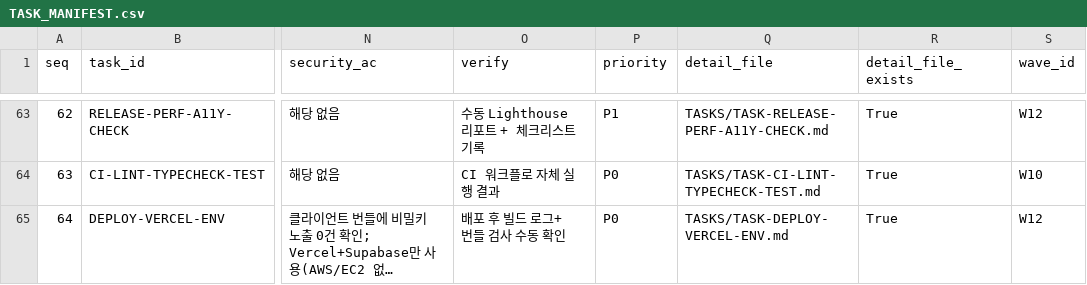
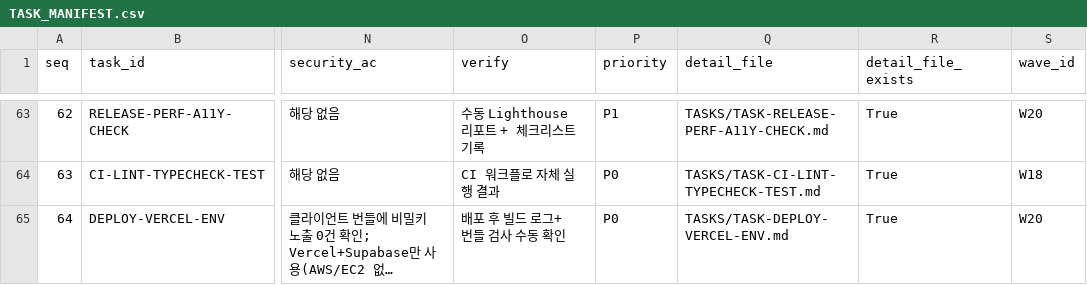
Before and after one commit to dreampark85-glitch/free-traveler, a CSV file: TASKS/TASK_MANIFEST.csv, drawn as a sheet; only a part is shown, gaps mark what is left out; long unchanged cells end in …; the diff covers the shown part only; the diff names each change by its address in the sheet, - before the commit and + after, or states it on an @@ line.

```diff
--- a/TASKS/TASK_MANIFEST.csv
+++ b/TASKS/TASK_MANIFEST.csv
-S63 (wave_id): W12
+S63 (wave_id): W20
-S64 (wave_id): W10
+S64 (wave_id): W18
-S65 (wave_id): W12
+S65 (wave_id): W20
```
Also changed, not shown: 61 edited cells elsewhere in this file, 35 other files.
